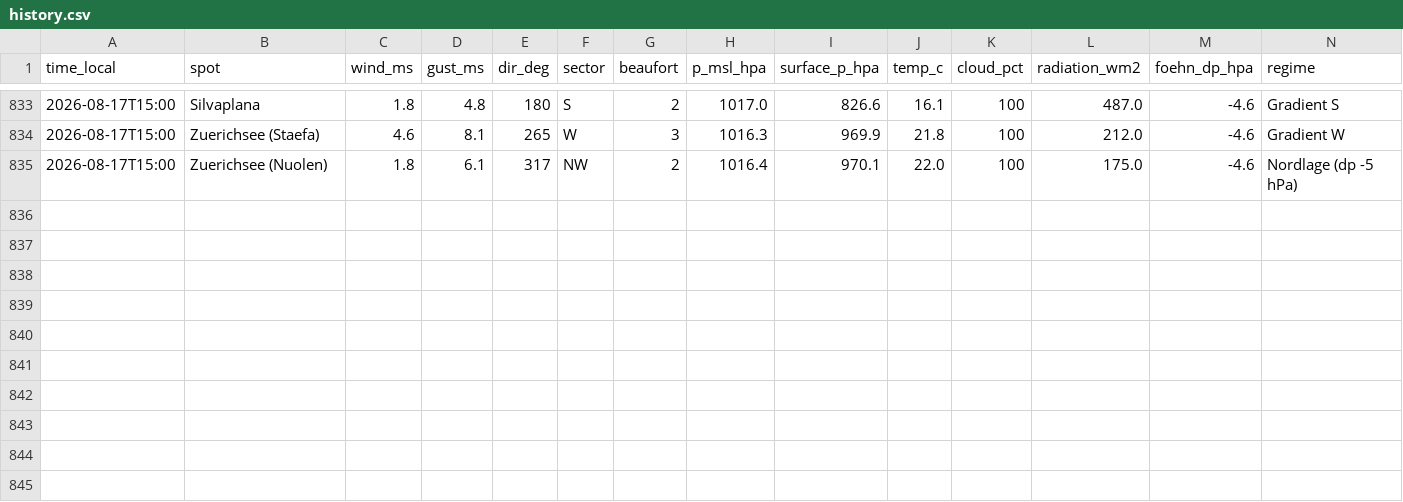
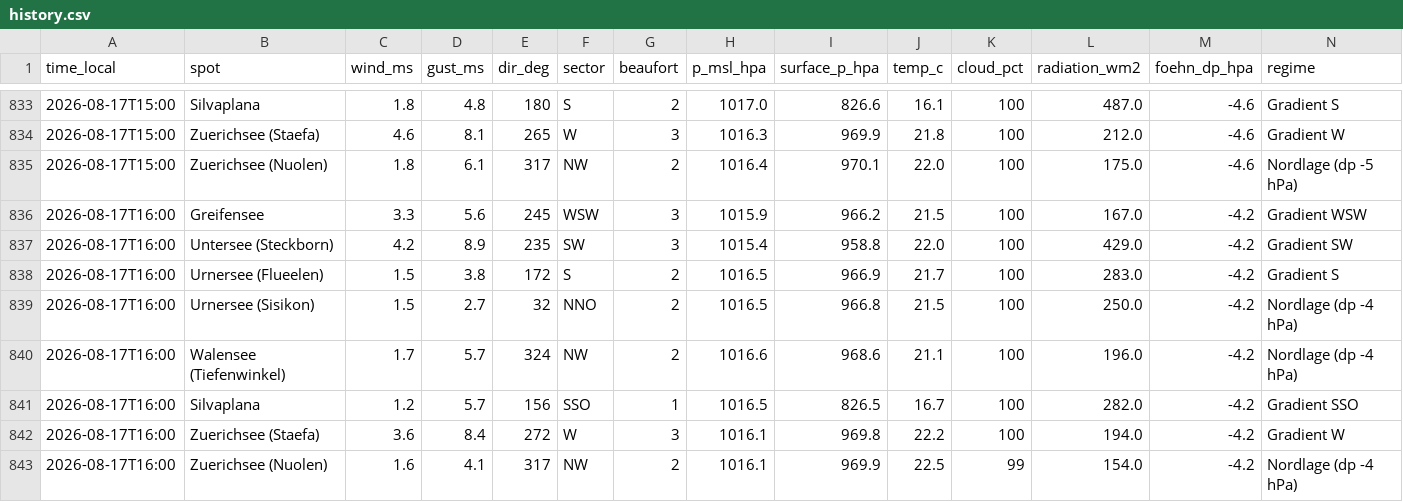
Before and after one commit to ramunbaer/Windforecast, a CSV file: data/history.csv, drawn as a sheet; only a part is shown, gaps mark what is left out.

Commit message:
data: 2026-08-17T14:18:27Z

```diff
--- a/data/history.csv
+++ b/data/history.csv
@@ -835 +835,9 @@ time_local,spot,wind_ms,gust_ms,dir_deg,sector,beaufort,p_msl_hpa,surface_p_hpa,
 2026-08-17T15:00,Zuerichsee (Nuolen),1.8,6.1,317,NW,2,1016.4,970.1,22.0,100,175.0,-4.6,Nordlage (dp -5 hPa)
+2026-08-17T16:00,Greifensee,3.3,5.6,245,WSW,3,1015.9,966.2,21.5,100,167.0,-4.2,Gradient WSW
+2026-08-17T16:00,Untersee (Steckborn),4.2,8.9,235,SW,3,1015.4,958.8,22.0,100,429.0,-4.2,Gradient SW
+2026-08-17T16:00,Urnersee (Flueelen),1.5,3.8,172,S,2,1016.5,966.9,21.7,100,283.0,-4.2,Gradient S
+2026-08-17T16:00,Urnersee (Sisikon),1.5,2.7,32,NNO,2,1016.5,966.8,21.5,100,250.0,-4.2,Nordlage (dp -4 hPa)
+2026-08-17T16:00,Walensee (Tiefenwinkel),1.7,5.7,324,NW,2,1016.6,968.6,21.1,100,196.0,-4.2,Nordlage (dp -4 hPa)
+2026-08-17T16:00,Silvaplana,1.2,5.7,156,SSO,1,1016.5,826.5,16.7,100,282.0,-4.2,Gradient SSO
+2026-08-17T16:00,Zuerichsee (Staefa),3.6,8.4,272,W,3,1016.1,969.8,22.2,100,194.0,-4.2,Gradient W
+2026-08-17T16:00,Zuerichsee (Nuolen),1.6,4.1,317,NW,2,1016.1,969.9,22.5,99,154.0,-4.2,Nordlage (dp -4 hPa)
```
Also changed, not shown: 2 other files.
